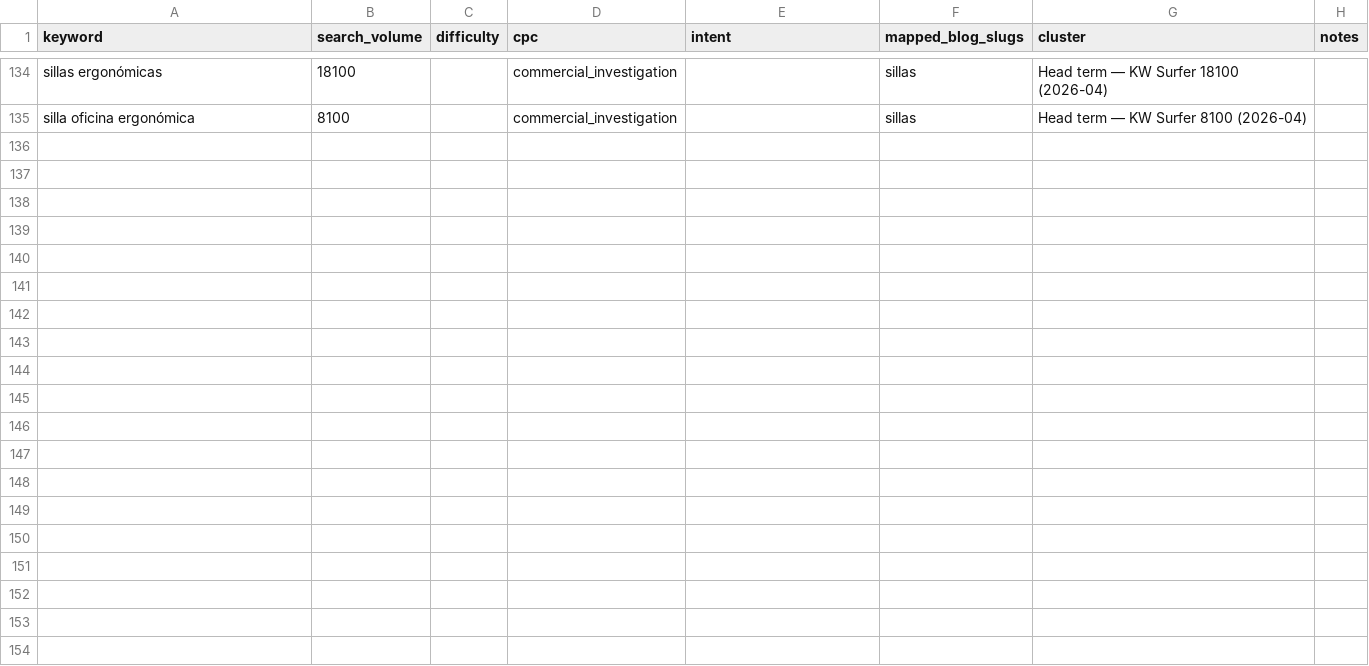
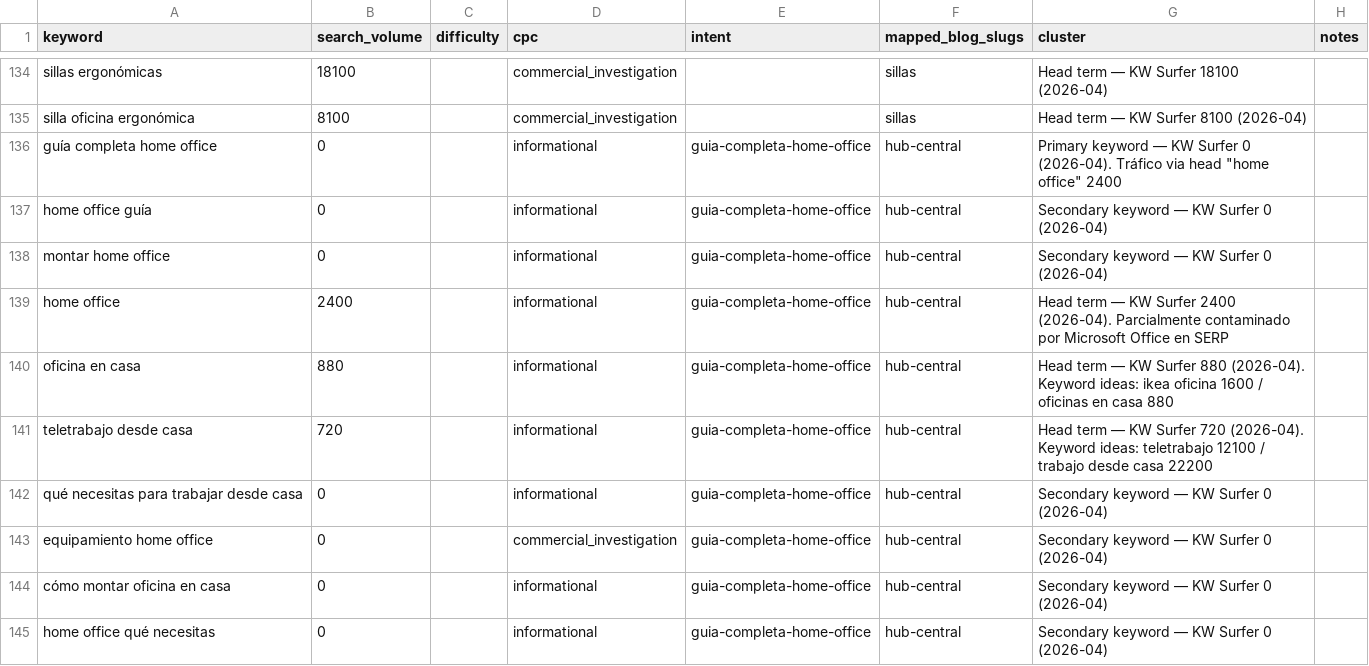
Before and after one commit to Darumo92/tuespaciodetrabajo, a CSV file: .seo-engine/data/seo-keywords.csv, drawn as a sheet; only a part is shown, gaps mark what is left out.

```diff
--- a/.seo-engine/data/seo-keywords.csv
+++ b/.seo-engine/data/seo-keywords.csv
@@ -135 +135,11 @@ sillas ergonómicas,18100,,commercial_investigation,,sillas,Head term — KW Sur
 silla oficina ergonómica,8100,,commercial_investigation,,sillas,Head term — KW Surfer 8100 (2026-04)
+guía completa home office,0,,informational,guia-completa-home-office,hub-central,Primary keyword — KW Surfer 0 (2026-04). Tráfico via head "home office" 2400
+home office guía,0,,informational,guia-completa-home-office,hub-central,Secondary keyword — KW Surfer 0 (2026-04)
+montar home office,0,,informational,guia-completa-home-office,hub-central,Secondary keyword — KW Surfer 0 (2026-04)
+home office,2400,,informational,guia-completa-home-office,hub-central,Head term — KW Surfer 2400 (2026-04). Parcialmente contaminado por Microsoft Office en SERP
+oficina en casa,880,,informational,guia-completa-home-office,hub-central,Head term — KW Surfer 880 (2026-04). Keyword ideas: ikea oficina 1600 / oficinas en casa 880
+teletrabajo desde casa,720,,informational,guia-completa-home-office,hub-central,Head term — KW Surfer 720 (2026-04). Keyword ideas: teletrabajo 12100 / trabajo desde casa 22200
+qué necesitas para trabajar desde casa,0,,informational,guia-completa-home-office,hub-central,Secondary keyword — KW Surfer 0 (2026-04)
+equipamiento home office,0,,commercial_investigation,guia-completa-home-office,hub-central,Secondary keyword — KW Surfer 0 (2026-04)
+cómo montar oficina en casa,0,,informational,guia-completa-home-office,hub-central,Secondary keyword — KW Surfer 0 (2026-04)
+home office qué necesitas,0,,informational,guia-completa-home-office,hub-central,Secondary keyword — KW Surfer 0 (2026-04)
```
Also changed, not shown: 14 other files.
